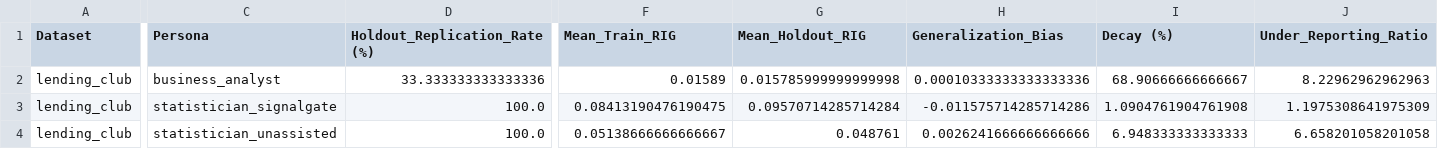
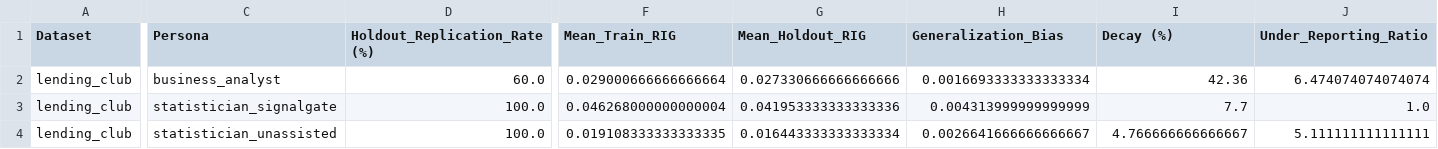
Before and after one commit to eldridzakis/signal-gate, a CSV file: Data/real_world_eval_lending_club_gemini-3.5-flash-lite_summary.csv, drawn as a sheet; only a part is shown, gaps mark what is left out; the diff covers the shown part only; the diff names each change by its address in the sheet, - before the commit and + after, or states it on an @@ line.

```diff
--- a/Data/real_world_eval_lending_club_gemini-3.5-flash-lite_summary.csv
+++ b/Data/real_world_eval_lending_club_gemini-3.5-flash-lite_summary.csv
-D2 (Holdout_Replication_Rate (%)): 33.333333333333336
+D2 (Holdout_Replication_Rate (%)): 60.0
-F2 (Mean_Train_RIG): 0.01589
+F2 (Mean_Train_RIG): 0.029000666666666664
-G2 (Mean_Holdout_RIG): 0.015785999999999998
+G2 (Mean_Holdout_RIG): 0.027330666666666666
-H2 (Generalization_Bias): 0.00010333333333333336
+H2 (Generalization_Bias): 0.0016693333333333334
-I2 (Decay (%)): 68.90666666666667
+I2 (Decay (%)): 42.36
-J2 (Under_Reporting_Ratio): 8.22962962962963
+J2 (Under_Reporting_Ratio): 6.474074074074074
-F3 (Mean_Train_RIG): 0.08413190476190475
+F3 (Mean_Train_RIG): 0.046268000000000004
-G3 (Mean_Holdout_RIG): 0.09570714285714284
+G3 (Mean_Holdout_RIG): 0.041953333333333336
-H3 (Generalization_Bias): -0.011575714285714286
+H3 (Generalization_Bias): 0.004313999999999999
-I3 (Decay (%)): 1.0904761904761908
+I3 (Decay (%)): 7.7
-J3 (Under_Reporting_Ratio): 1.1975308641975309
+J3 (Under_Reporting_Ratio): 1.0
-F4 (Mean_Train_RIG): 0.05138666666666667
+F4 (Mean_Train_RIG): 0.019108333333333335
-G4 (Mean_Holdout_RIG): 0.048761
+G4 (Mean_Holdout_RIG): 0.016443333333333334
-H4 (Generalization_Bias): 0.0026241666666666666
+H4 (Generalization_Bias): 0.0026641666666666667
-I4 (Decay (%)): 6.948333333333333
+I4 (Decay (%)): 4.766666666666667
-J4 (Under_Reporting_Ratio): 6.658201058201058
+J4 (Under_Reporting_Ratio): 5.111111111111111
```
Also changed, not shown: 1 edited cell elsewhere in this file, Data/real_world_eval_bank_marketing_gemini-3.5-flash-lite_summary.csv, Data/real_world_eval_king_county_gemini-3.5-flash-lite_summary.csv, 27 other files.
